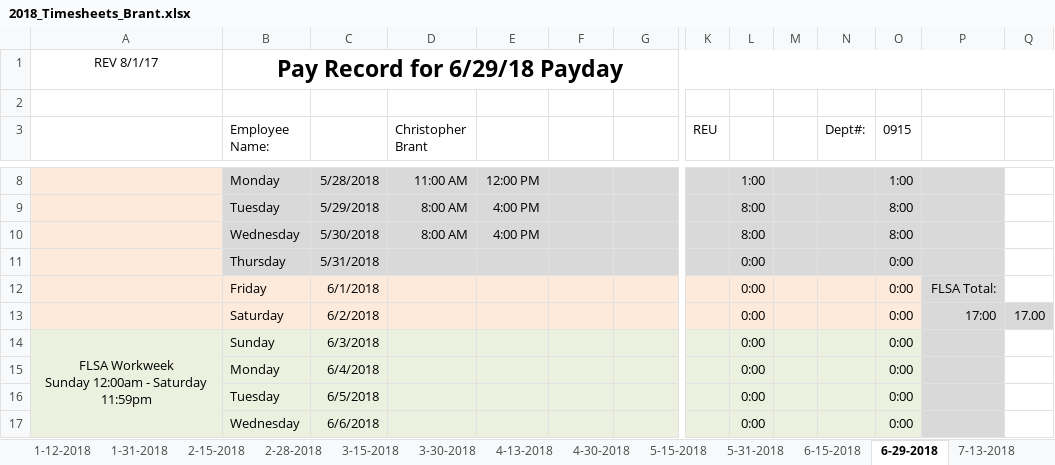
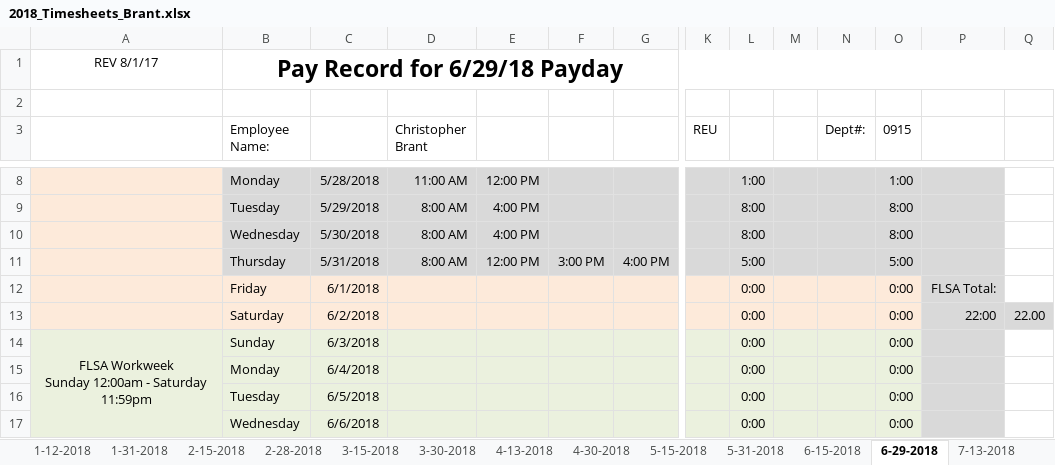
Before and after one commit to irshadmuaz/GPSProject, an Excel workbook: Brant_Timesheets/2018_Timesheets_Brant.xlsx, sheet 6-29-2018, drawn as a sheet; only a part is shown, gaps mark what is left out; values as stored, in another font and other column widths than the file's, no borders; charts and pictures and conditional formats not drawn; removed rows and columns are numbered as before the commit, all else as after; rows hold the shown columns only; the diff names each change by its address in the sheet, - before the commit and + after, or states it on an @@ line.

Commit message:
updated timesheets

```diff
--- a/Brant_Timesheets/2018_Timesheets_Brant.xlsx (sheet 6-29-2018)
+++ b/Brant_Timesheets/2018_Timesheets_Brant.xlsx (sheet 6-29-2018)
-row 11:  | Thursday | 5/31/2018 |  |  |  |  |  | 0:00 |  |  | 0:00
+row 11:  | Thursday | 5/31/2018 | 8:00 AM | 12:00 PM | 3:00 PM | 4:00 PM |  | 5:00 |  |  | 5:00
-P13: 17:00
+P13: 22:00
-Q13: 17.00
+Q13: 22.00
```
Also changed, not shown: sheet 6-15-2018, 1 other file.
